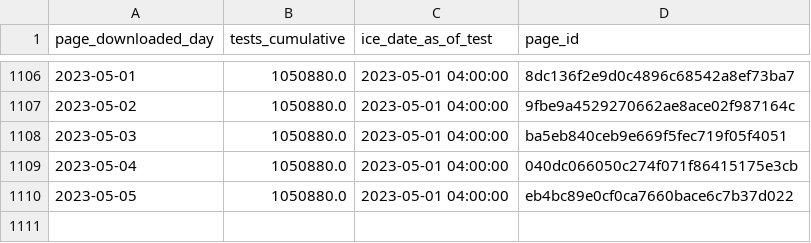
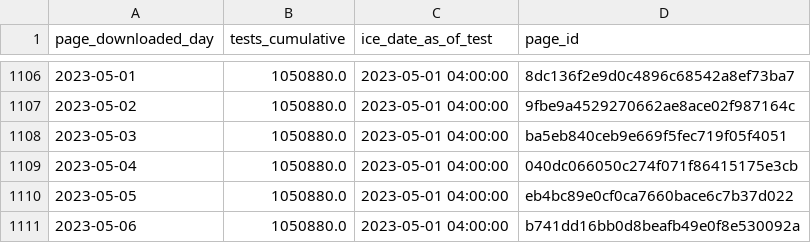
Before and after one commit to vera-institute/ice-detention-covid, a CSV file: data_daily/national_tests_daily.csv, drawn as a sheet; only a part is shown, gaps mark what is left out; the diff names each change by its address in the sheet, - before the commit and + after, or states it on an @@ line.

```diff
--- a/data_daily/national_tests_daily.csv
+++ b/data_daily/national_tests_daily.csv
+row 1111: 2023-05-06 | 1050880.0 | 2023-05-01 04:00:00 | b741dd16bb0d8beafb49e0f8e530092a
```
Also changed, not shown: data_daily/national_cases_daily.csv, data_daily/national_population_daily.csv, 5 other files.
